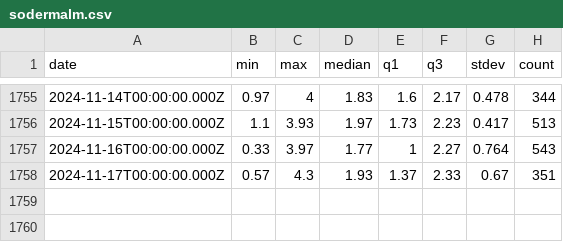
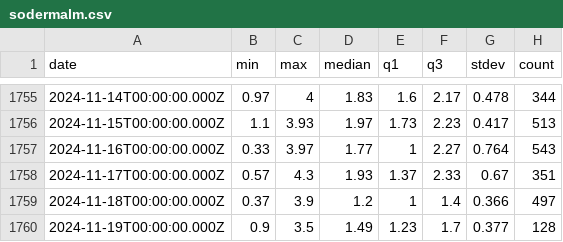
Before and after one commit to IsakNordg/ID2223-SML, a CSV file: data/sodermalm.csv, drawn as a sheet; only a part is shown, gaps mark what is left out; the diff names each change by its address in the sheet, - before the commit and + after, or states it on an @@ line.

```diff
--- a/data/sodermalm.csv
+++ b/data/sodermalm.csv
+row 1759: 2024-11-18T00:00:00.000Z | 0.37 | 3.9 | 1.2 | 1 | 1.4 | 0.366 | 497
+row 1760: 2024-11-19T00:00:00.000Z | 0.9 | 3.5 | 1.49 | 1.23 | 1.7 | 0.377 | 128
```
Also changed, not shown: 11 other files.
